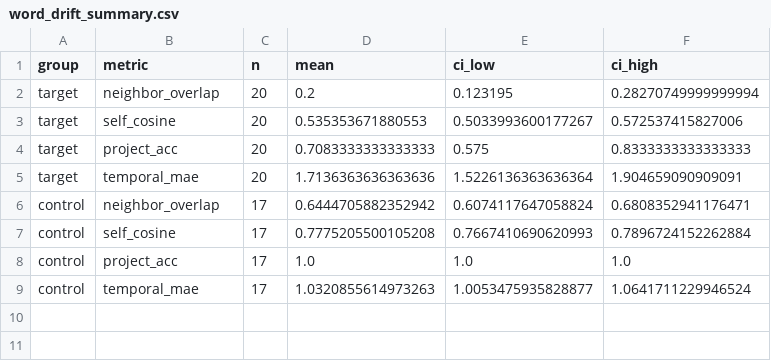
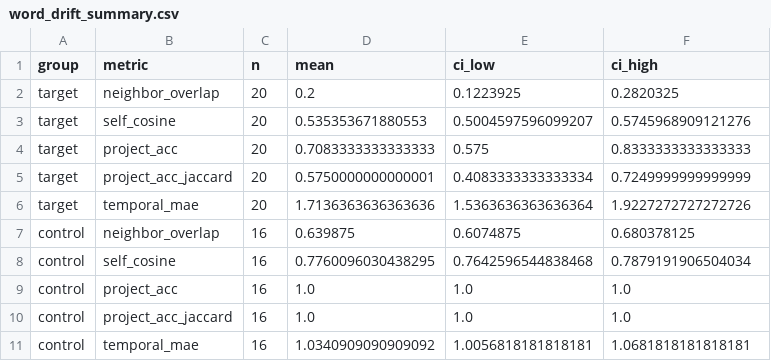
Before and after one commit to BrettRey/Language_as_a_Stack_of_HPC_Kinds, a CSV file: out/word_drift_summary.csv, drawn as a sheet.

```diff
--- a/out/word_drift_summary.csv
+++ b/out/word_drift_summary.csv
@@ -1,9 +1,11 @@
 group,metric,n,mean,ci_low,ci_high
-target,neighbor_overlap,20,0.2,0.123195,0.28270749999999994
-target,self_cosine,20,0.535353671880553,0.5033993600177267,0.572537415827006
+target,neighbor_overlap,20,0.2,0.1223925,0.2820325
+target,self_cosine,20,0.535353671880553,0.5004597596099207,0.5745968909121276
 target,project_acc,20,0.7083333333333333,0.575,0.8333333333333333
-target,temporal_mae,20,1.7136363636363636,1.5226136363636364,1.904659090909091
-control,neighbor_overlap,17,0.6444705882352942,0.6074117647058824,0.6808352941176471
-control,self_cosine,17,0.7775205500105208,0.7667410690620993,0.7896724152262884
-control,project_acc,17,1.0,1.0,1.0
-control,temporal_mae,17,1.0320855614973263,1.0053475935828877,1.0641711229946524
+target,project_acc_jaccard,20,0.5750000000000001,0.4083333333333334,0.7249999999999999
+target,temporal_mae,20,1.7136363636363636,1.5363636363636364,1.9227272727272726
+control,neighbor_overlap,16,0.639875,0.6074875,0.680378125
+control,self_cosine,16,0.7760096030438295,0.7642596544838468,0.7879191906504034
+control,project_acc,16,1.0,1.0,1.0
+control,project_acc_jaccard,16,1.0,1.0,1.0
+control,temporal_mae,16,1.0340909090909092,1.0056818181818181,1.0681818181818181
```
Also changed, not shown: out/word_drift_lexemes.csv, out/word_drift_shuffle.csv, 19 other files.
